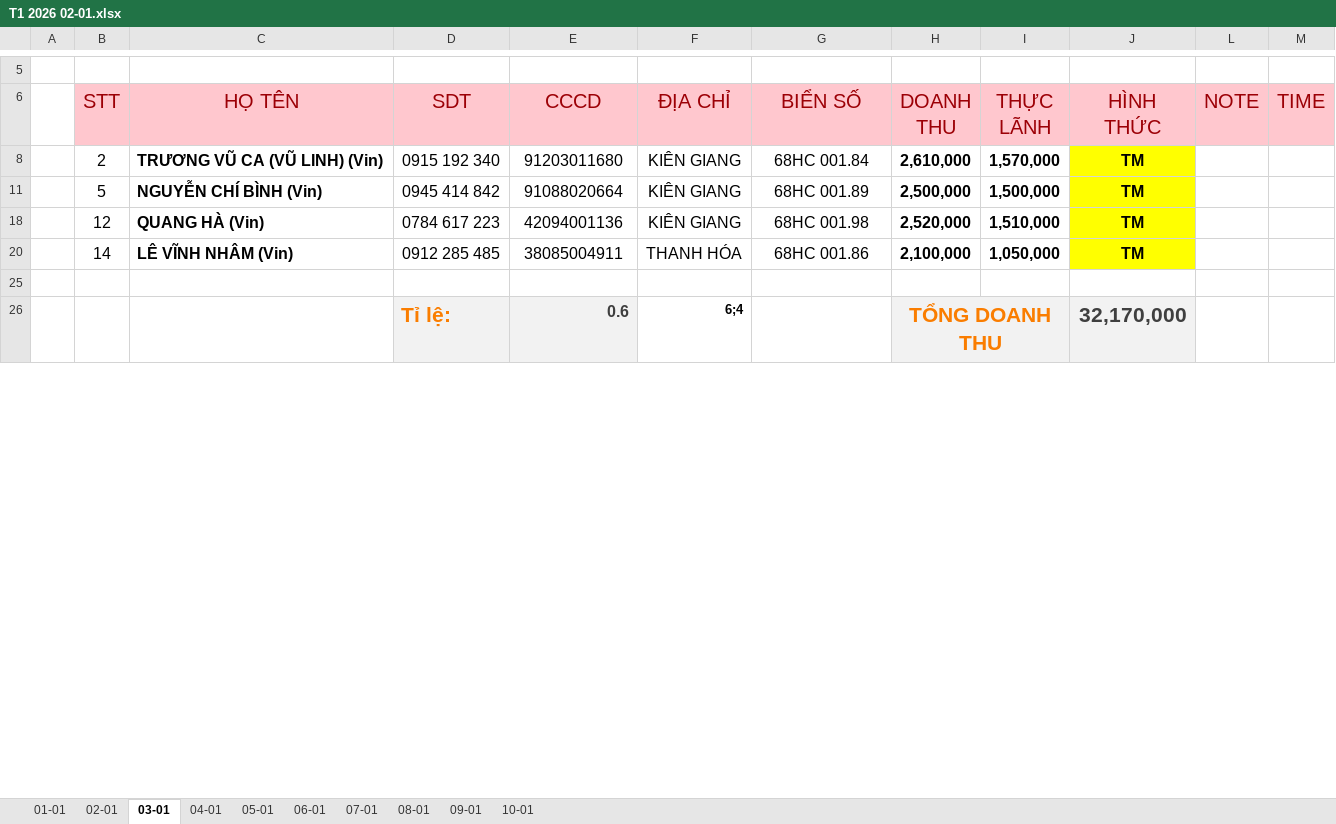
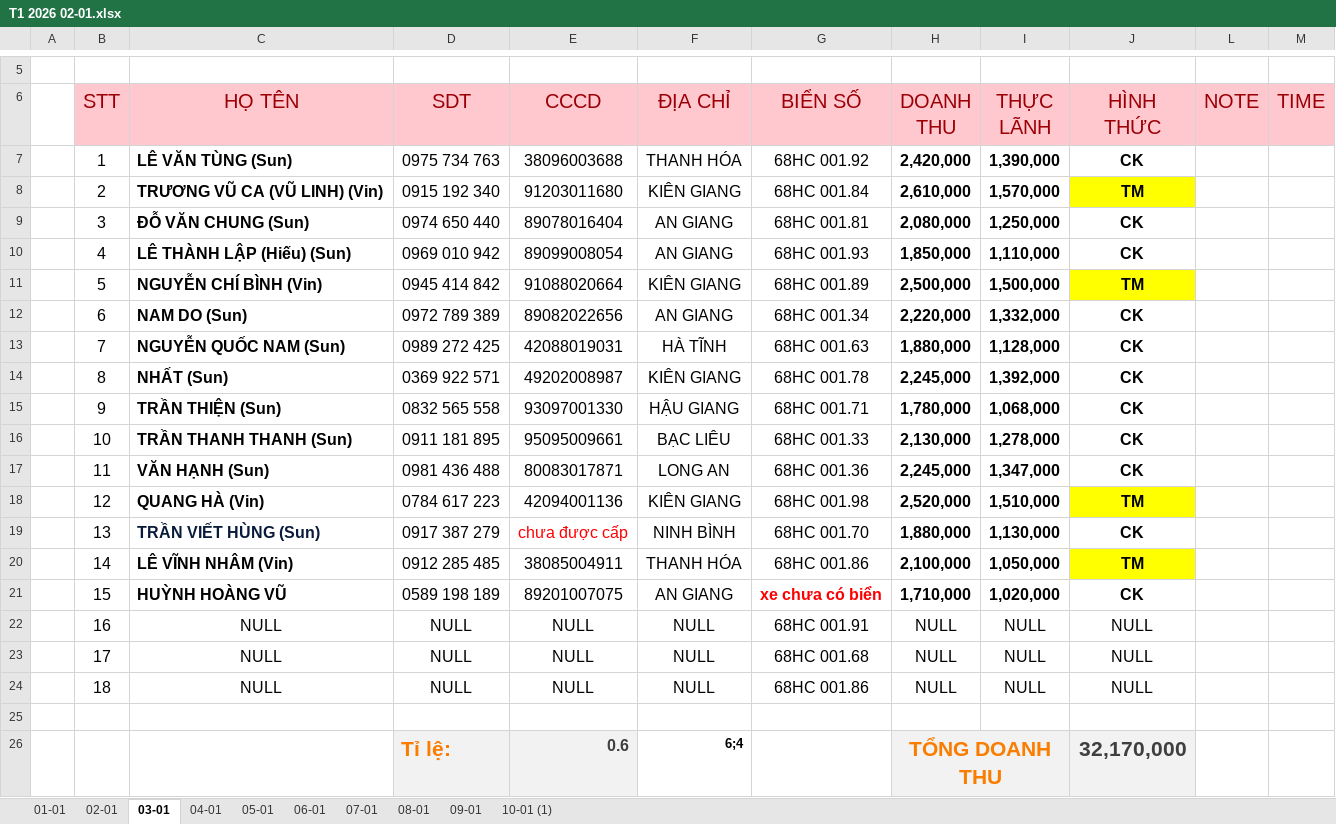
Before and after one commit to Kajumisu123/MinhHaiDriver2, an Excel workbook: Theo dõi/T1 2026 02-01.xlsx, sheet 03-01, drawn as a sheet; only a part is shown, gaps mark what is left out; values as stored, in another font and other column widths than the file's, no borders; charts and pictures and table styles not drawn; the diff names each change by its address in the sheet, - before the commit and + after, or states it on an @@ line.

```diff
--- a/Theo dõi/T1 2026 02-01.xlsx (sheet 03-01)
+++ b/Theo dõi/T1 2026 02-01.xlsx (sheet 03-01)
@@ sheet tab hidden: 10-01 @@
+sheet tab: 10-01 (1)
@@ row 7 unhidden:  | 1 | LÊ VĂN TÙNG (Sun) | 0975 734 763 | 38096003688 | THANH HÓA | 68HC 001.92 | 2,420,000 | 1,390,000 | CK @@
@@ row 9 unhidden:  | 3 | ĐỖ VĂN CHUNG (Sun) | 0974 650 440 | 89078016404 | AN GIANG | 68HC 001.81 | 2,080,000 | 1,250,000 | CK @@
@@ row 10 unhidden:  | 4 | LÊ THÀNH LẬP (Hiếu) (Sun) | 0969 010 942 | 89099008054 | AN GIANG | 68HC 001.93 | 1,850,000 | 1,110,000 | CK @@
@@ row 12 unhidden:  | 6 | NAM DO (Sun) | 0972 789 389 | 89082022656 | AN GIANG | 68HC 001.34 | 2,220,000 | 1,332,000 | CK @@
@@ row 13 unhidden:  | 7 | NGUYỄN QUỐC NAM (Sun) | 0989 272 425 | 42088019031 | HÀ TĨNH | 68HC 001.63 | 1,880,000 | 1,128,000 | CK @@
@@ row 14 unhidden:  | 8 | NHẤT (Sun) | 0369 922 571 | 49202008987 | KIÊN GIANG | 68HC 001.78 | 2,245,000 | 1,392,000 | CK @@
@@ row 15 unhidden:  | 9 | TRẦN THIỆN (Sun) | 0832 565 558 | 93097001330 | HẬU GIANG | 68HC 001.71 | 1,780,000 | 1,068,000 | CK @@
@@ row 16 unhidden:  | 10 | TRẦN THANH THANH (Sun) | 0911 181 895 | 95095009661 | BẠC LIÊU | 68HC 001.33 | 2,130,000 | 1,278,000 | CK @@
@@ row 17 unhidden:  | 11 | VĂN HẠNH (Sun) | 0981 436 488 | 80083017871 | LONG AN | 68HC 001.36 | 2,245,000 | 1,347,000 | CK @@
@@ row 19 unhidden:  | 13 | TRẦN VIẾT HÙNG (Sun) | 0917 387 279 | chưa được cấp | NINH BÌNH | 68HC 001.70 | 1,880,000 | 1,130,000 | CK @@
@@ row 21 unhidden:  | 15 | HUỲNH HOÀNG VŨ | 0589 198 189 | 89201007075 | AN GIANG | xe chưa có biển | 1,710,000 | 1,020,000 | CK @@
@@ row 22 unhidden:  | 16 | NULL | NULL | NULL | NULL | 68HC 001.91 | NULL | NULL | NULL @@
@@ row 23 unhidden:  | 17 | NULL | NULL | NULL | NULL | 68HC 001.68 | NULL | NULL | NULL @@
@@ row 24 unhidden:  | 18 | NULL | NULL | NULL | NULL | 68HC 001.86 | NULL | NULL | NULL @@
```
Also changed, not shown: sheet 02-01, sheet 06-01, sheet 05-01, sheet 04-01, sheet 08-01, sheet 07-01, 1 more sheet, charts or pictures, Chấm công/CHẤM CÔNG T1 2026.xlsx, 2 other files.
